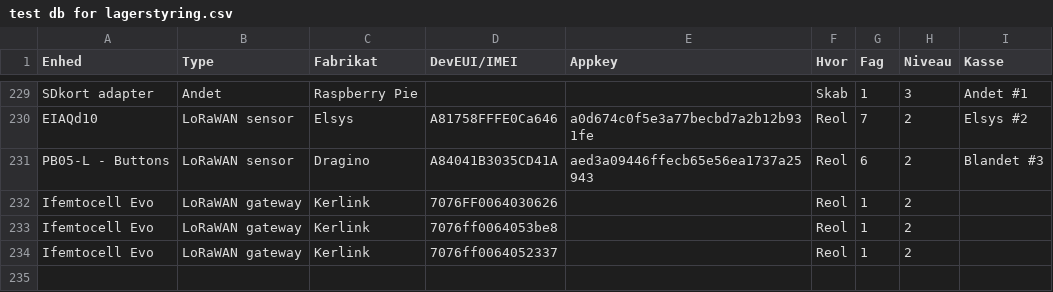
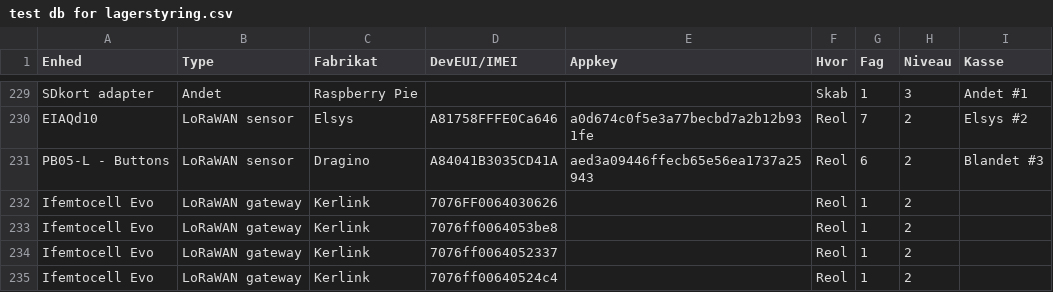
Before and after one commit to miniib/svg-files, a CSV file: test db for lagerstyring.csv, drawn as a sheet; only a part is shown, gaps mark what is left out; the diff names each change by its address in the sheet, - before the commit and + after, or states it on an @@ line.

Commit message:
Opdater lagerstyring CSV

```diff
--- a/test db for lagerstyring.csv
+++ b/test db for lagerstyring.csv
+row 235: Ifemtocell Evo | LoRaWAN gateway | Kerlink | 7076ff00640524c4 |  | Reol | 1 | 2
```
